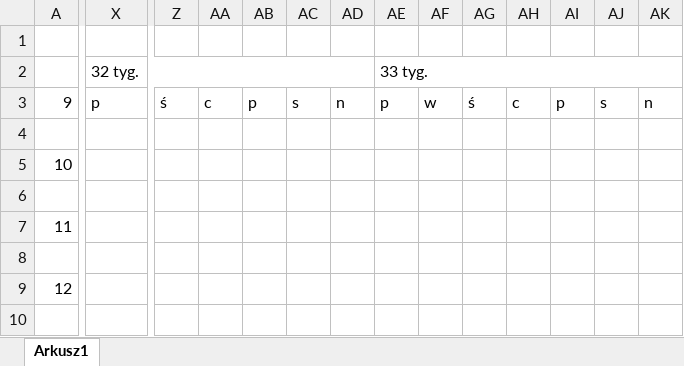
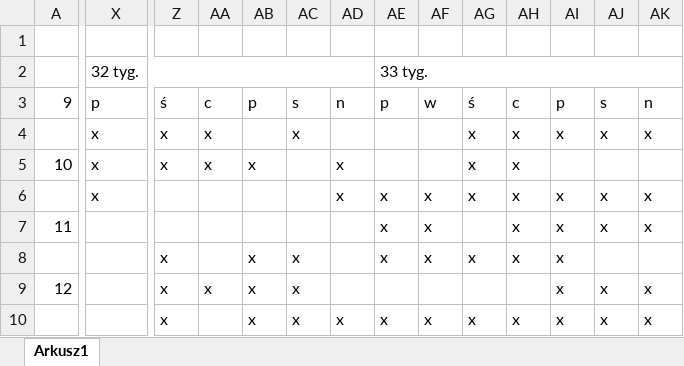
Before and after one commit to maniakiemby/Cardiff-recording-baby-s-movements, an Excel workbook: CardiffWorkNotebook.xlsx, sheet Arkusz1, drawn as a sheet; only a part is shown, gaps mark what is left out; values as stored, in another font and other column widths than the file's, no cell formats; conditional formats not drawn; removed rows and columns are numbered as before the commit, all else as after; rows hold the shown columns only; the diff covers the shown part only; the diff names each change by its address in the sheet, - before the commit and + after, or states it on an @@ line.

Commit message:
Repaired error in name of kv file and arror with adding new move to xlsx file.

```diff
--- a/CardiffWorkNotebook.xlsx (sheet Arkusz1)
+++ b/CardiffWorkNotebook.xlsx (sheet Arkusz1)
-row 4: (empty)
+row 4:  | x | x | x |  | x |  |  |  | x | x | x | x | x
-X5 (32 tyg.): (empty)
+X5 (32 tyg.): x
-Z5: (empty)
+Z5: x
-AA5: (empty)
+AA5: x
-AB5: (empty)
+AB5: x
-AD5: (empty)
+AD5: x
-AG5: (empty)
+AG5: x
-AH5: (empty)
+AH5: x
-row 6: (empty)
+row 6:  | x |  |  |  |  | x | x | x | x | x | x | x | x
-AE7:AE8 (33 tyg.): (empty)
+AE7:AE8 (33 tyg.): x
-AF7:AF8: (empty)
+AF7:AF8: x
-AH7:AH8: (empty)
+AH7:AH8: x
-AI7:AI9: (empty)
+AI7:AI9: x
-AJ7: (empty)
+AJ7: x
-AK7: (empty)
+AK7: x
-Z8:Z9: (empty)
+Z8:Z9: x
-AB8:AB9: (empty)
+AB8:AB9: x
-AC8:AC9: (empty)
+AC8:AC9: x
-AG8: (empty)
+AG8: x
-AA9: (empty)
+AA9: x
-AJ9: (empty)
+AJ9: x
-AK9: (empty)
+AK9: x
-row 10: (empty)
+row 10:  |  | x |  | x | x | x | x | x | x | x | x | x | x
```
Also changed, not shown: 1 added row, 1 removed row and 93 edited cells elsewhere in this sheet, cell formats, 2 other files.
